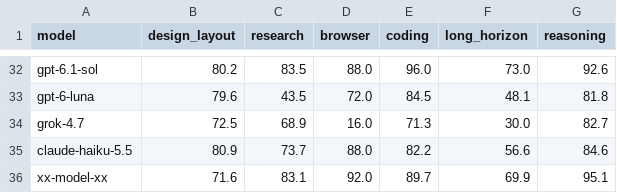
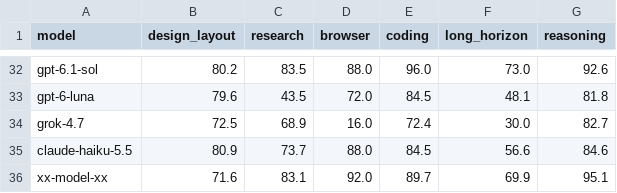
Before and after one commit to LiveBench/new-livebench, a CSV file: v2/table_2026_09_02.csv, drawn as a sheet; only a part is shown, gaps mark what is left out.

```diff
--- a/v2/table_2026_09_02.csv
+++ b/v2/table_2026_09_02.csv
@@ -33,4 +33,4 @@ gpt-6.1-sol,80.2,83.5,88.0,96.0,73.0,92.6
 gpt-6-luna,79.6,43.5,72.0,84.5,48.1,81.8
-grok-4.7,72.5,68.9,16.0,71.3,30.0,82.7
-claude-haiku-5.5,80.9,73.7,88.0,82.2,56.6,84.6
+grok-4.7,72.5,68.9,16.0,72.4,30.0,82.7
+claude-haiku-5.5,80.9,73.7,88.0,84.5,56.6,84.6
 xx-model-xx,71.6,83.1,92.0,89.7,69.9,95.1
```
Also changed, not shown: 8 other files.
